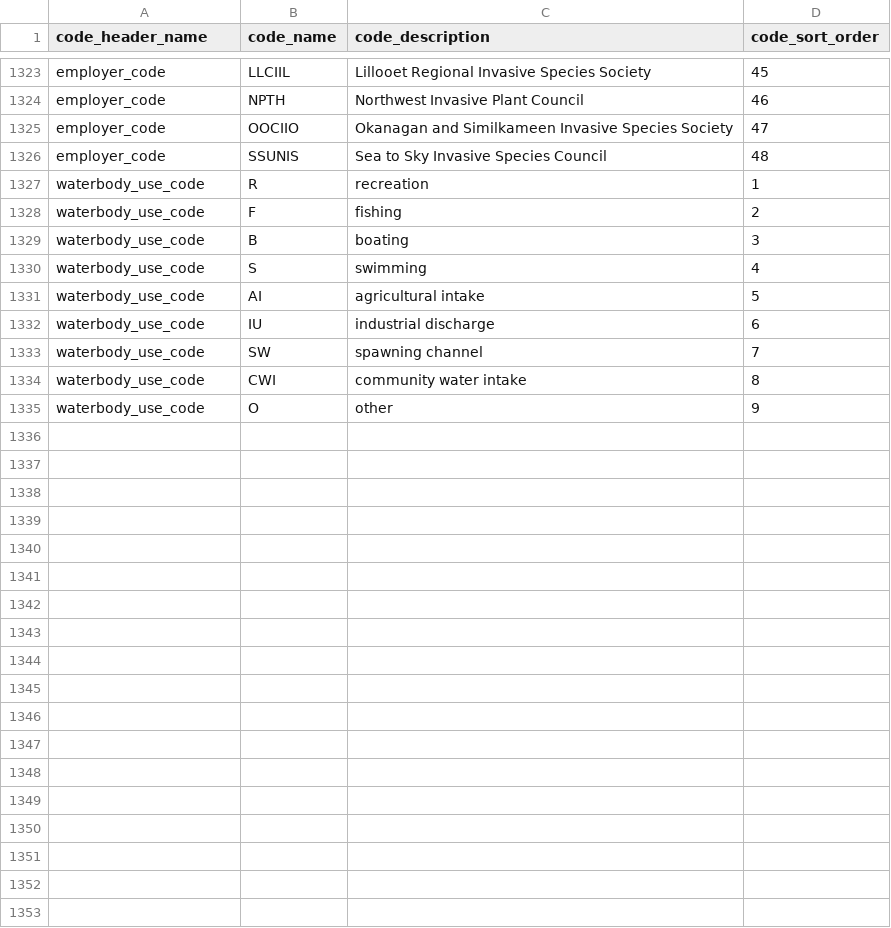
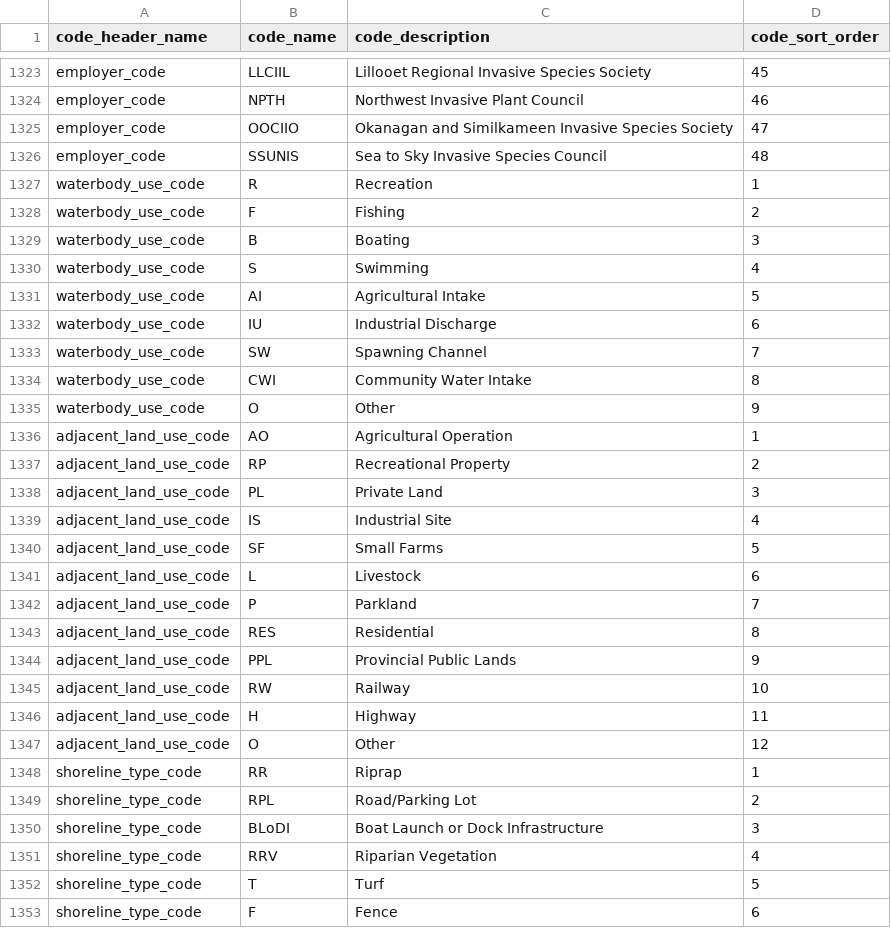
Before and after one commit to bcgov/invasivesbc, a CSV file: database/src/seeds/data/invasives/business_codes.csv, drawn as a sheet; only a part is shown, gaps mark what is left out; the diff covers the shown part only.

Commit message:
all done except watershed and waterbody id fields

```diff
--- a/database/src/seeds/data/invasives/business_codes.csv
+++ b/database/src/seeds/data/invasives/business_codes.csv
@@ -1326,10 +1326,28 @@ employer_code,OOCIIO,Okanagan and Similkameen Invasive Species Society,47
 employer_code,SSUNIS,Sea to Sky Invasive Species Council,48
-waterbody_use_code,R,recreation,1
-waterbody_use_code,F,fishing,2
-waterbody_use_code,B,boating,3
-waterbody_use_code,S,swimming,4
-waterbody_use_code,AI,agricultural intake,5
-waterbody_use_code,IU,industrial discharge,6
-waterbody_use_code,SW,spawning channel,7
-waterbody_use_code,CWI,community water intake,8
-waterbody_use_code,O,other,9
+waterbody_use_code,R,Recreation,1
+waterbody_use_code,F,Fishing,2
+waterbody_use_code,B,Boating,3
+waterbody_use_code,S,Swimming,4
+waterbody_use_code,AI,Agricultural Intake,5
+waterbody_use_code,IU,Industrial Discharge,6
+waterbody_use_code,SW,Spawning Channel,7
+waterbody_use_code,CWI,Community Water Intake,8
+waterbody_use_code,O,Other,9
+adjacent_land_use_code,AO,Agricultural Operation,1
+adjacent_land_use_code,RP,Recreational Property,2
+adjacent_land_use_code,PL,Private Land,3
+adjacent_land_use_code,IS,Industrial Site,4
+adjacent_land_use_code,SF,Small Farms,5
+adjacent_land_use_code,L,Livestock,6
+adjacent_land_use_code,P,Parkland,7
+adjacent_land_use_code,RES,Residential,8
+adjacent_land_use_code,PPL,Provincial Public Lands,9
+adjacent_land_use_code,RW,Railway,10
+adjacent_land_use_code,H,Highway,11
+adjacent_land_use_code,O,Other,12
+shoreline_type_code,RR,Riprap,1
+shoreline_type_code,RPL,Road/Parking Lot,2
+shoreline_type_code,BLoDI,Boat Launch or Dock Infrastructure,3
+shoreline_type_code,RRV,Riparian Vegetation,4
+shoreline_type_code,T,Turf,5
+shoreline_type_code,F,Fence,6
```
Also changed, not shown: 2 added rows and 7 edited cells elsewhere in this file, 3 other files.
